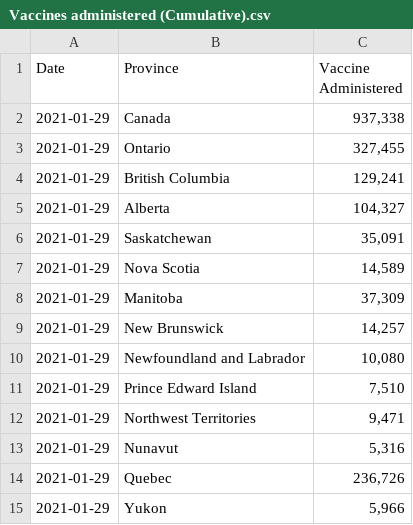
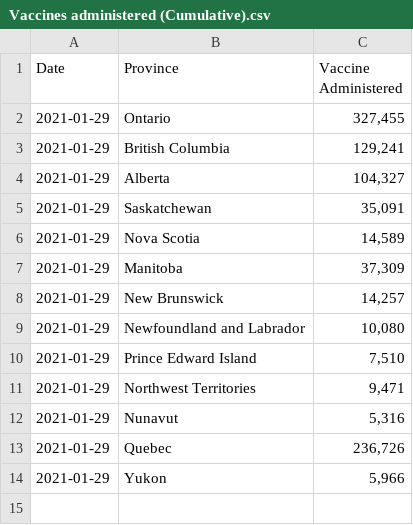
Before and after one commit to chenghaohan/app_Project, a CSV file: COVID19_Dashboard/static/asset/data/Vaccines administered (Cumulative).csv, drawn as a sheet.

Commit message:
update

```diff
--- a/COVID19_Dashboard/static/asset/data/Vaccines administered (Cumulative).csv
+++ b/COVID19_Dashboard/static/asset/data/Vaccines administered (Cumulative).csv
@@ -1,3 +1,2 @@
 Date,Province,Vaccine Administered
-2021-01-29,Canada,"937,338"
 2021-01-29,Ontario,"327,455"
```
